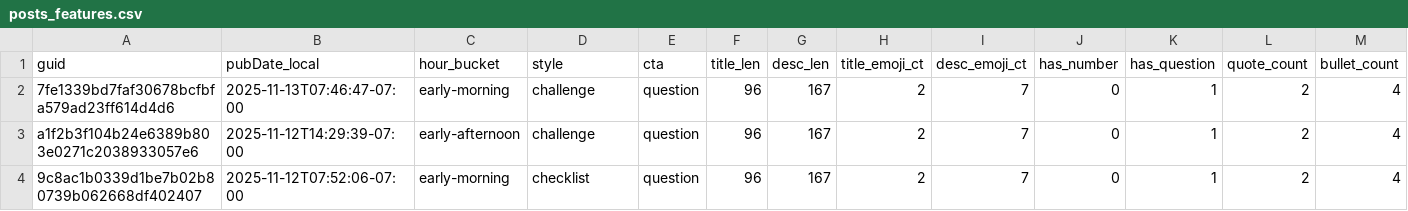
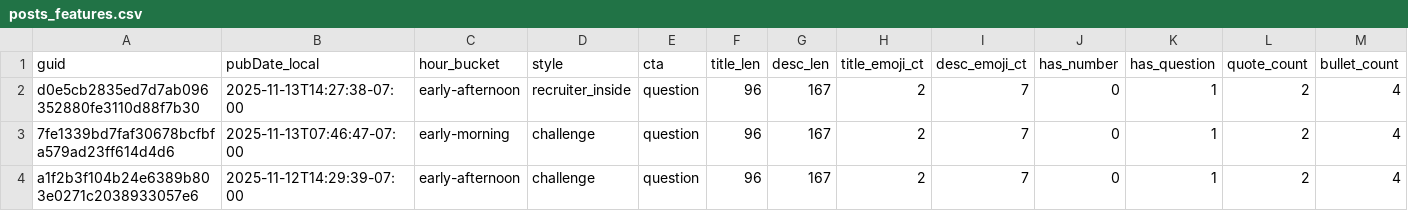
Before and after one commit to nikopastore/cf-autopost-feed, a CSV file: analytics/posts_features.csv, drawn as a sheet; only a part is shown; the shorter side is filled out with more unchanged rows; rows hold the shown columns only; the diff names each change by its address in the sheet, - before the commit and + after, or states it on an @@ line.

Commit message:
analytics: update reports, bandit, cron suggestion [skip ci]

```diff
--- a/analytics/posts_features.csv
+++ b/analytics/posts_features.csv
+row 2: d0e5cb2835ed7d7ab096352880fe3110d88f7b30 | 2025-11-13T14:27:38-07:00 | early-afternoon | recruiter_inside | question | 96 | 167 | 2 | 7 | 0 | 1 | 2 | 4
```
Also changed, not shown: analytics/feature_summary.csv, 3 other files.
